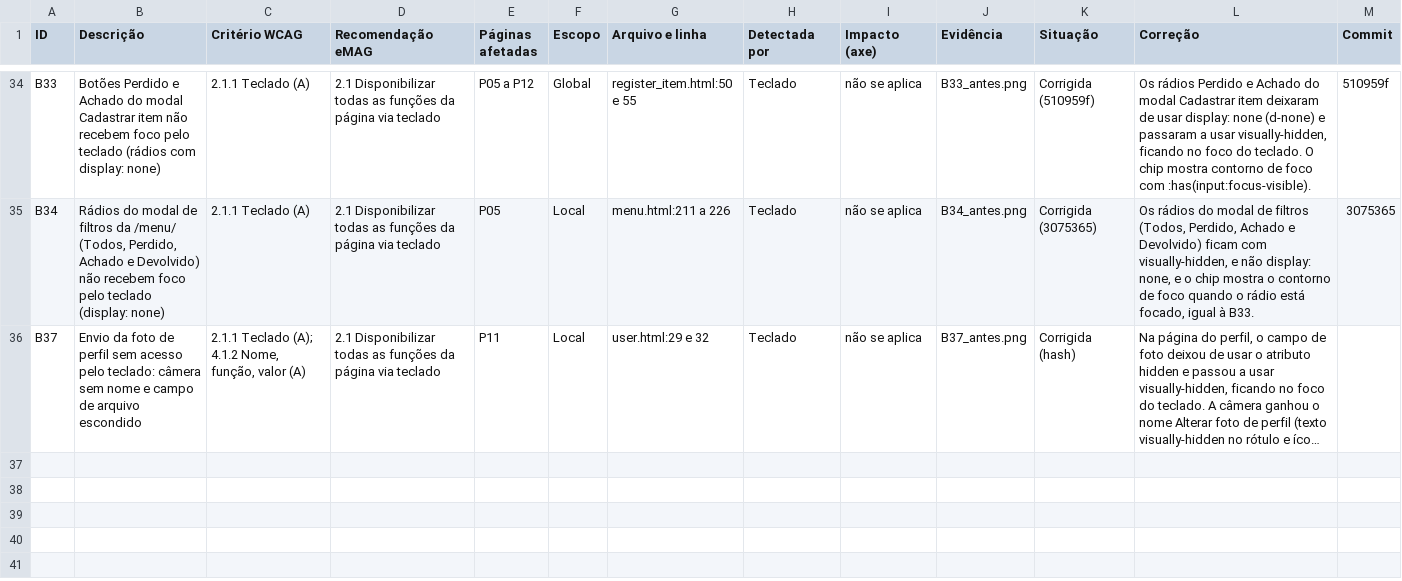
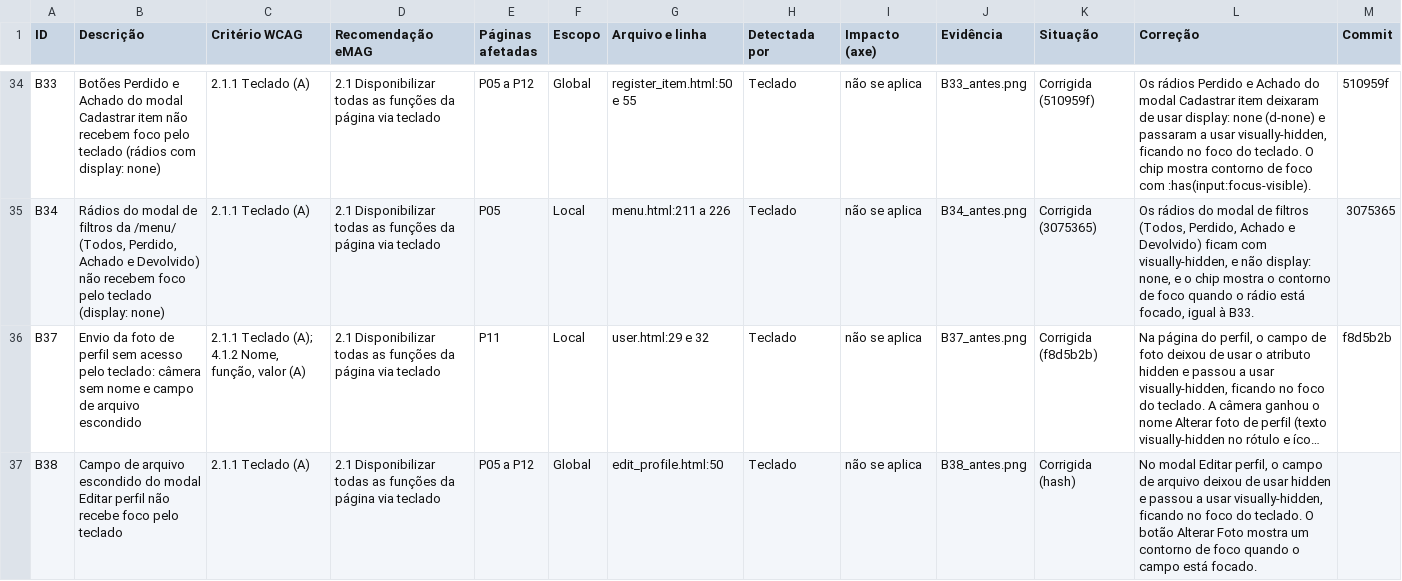
Before and after one commit to gabryellgs/projeto-find, a CSV file: acessibilidade/barreiras.csv, drawn as a sheet; only a part is shown, gaps mark what is left out; long unchanged cells end in …; the diff names each change by its address in the sheet, - before the commit and + after, or states it on an @@ line.

Commit message:
alterar foto do editar perfil pelo teclado

```diff
--- a/acessibilidade/barreiras.csv
+++ b/acessibilidade/barreiras.csv
-K36 (Situação): Corrigida (hash)
+K36 (Situação): Corrigida (f8d5b2b)
-M36 (Commit): (empty)
+M36 (Commit): f8d5b2b
+row 37: B38 | Campo de arquivo escondido do modal Editar perfil não recebe foco pelo teclado | 2.1.1 Teclado (A) | 2.1 Disponibilizar todas as funções da página via teclado | P05 a P12 | Global | edit_profile.html:50 | Teclado | não se aplica | B38_antes.png | Corrigida (hash) | No modal Editar perfil, o campo de arquivo deixou de usar hidden e passou a usar visually-hidden, ficando no foco do teclado. O botão Alterar Foto mostra um contorno de foco quando o campo está focado.
```
Also changed, not shown: 4 other files.
